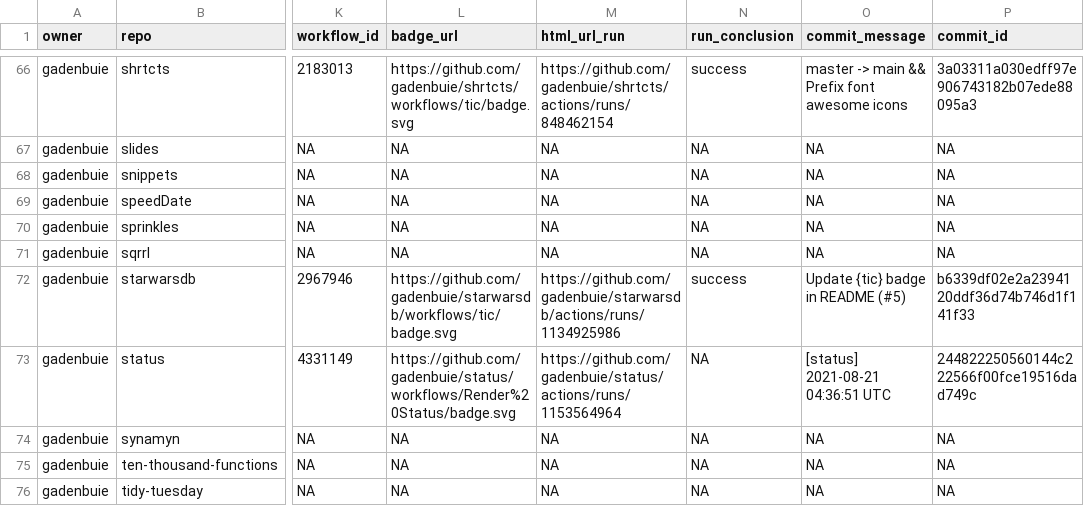
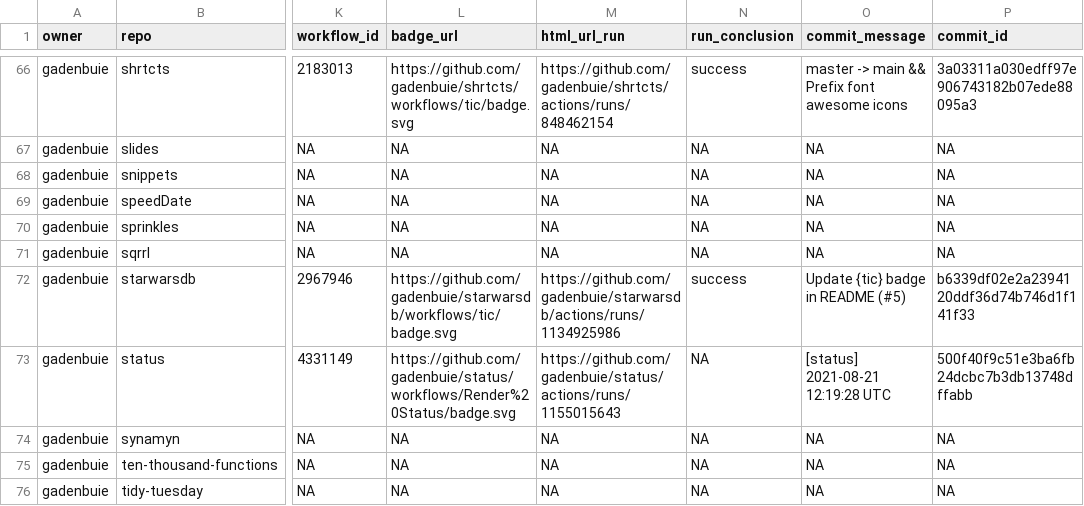
Before and after one commit to gadenbuie/status, a CSV file: repos.csv, drawn as a sheet; only a part is shown, gaps mark what is left out; the diff covers the shown part only; the diff names each change by its address in the sheet, - before the commit and + after, or states it on an @@ line.

```diff
--- a/repos.csv
+++ b/repos.csv
-M73 (html_url_run): https://github.com/gadenbuie/status/actions/runs/1153564964
+M73 (html_url_run): https://github.com/gadenbuie/status/actions/runs/1155015643
-O73 (commit_message): [status] 2021-08-21 04:36:51 UTC
+O73 (commit_message): [status] 2021-08-21 12:19:28 UTC
-P73 (commit_id): 244822250560144c222566f00fce19516dad749c
+P73 (commit_id): 500f40f9c51e3ba6fb24dcbc7b3db13748dffabb
```
Also changed, not shown: 11 edited cells elsewhere in this file, 1 other file.
